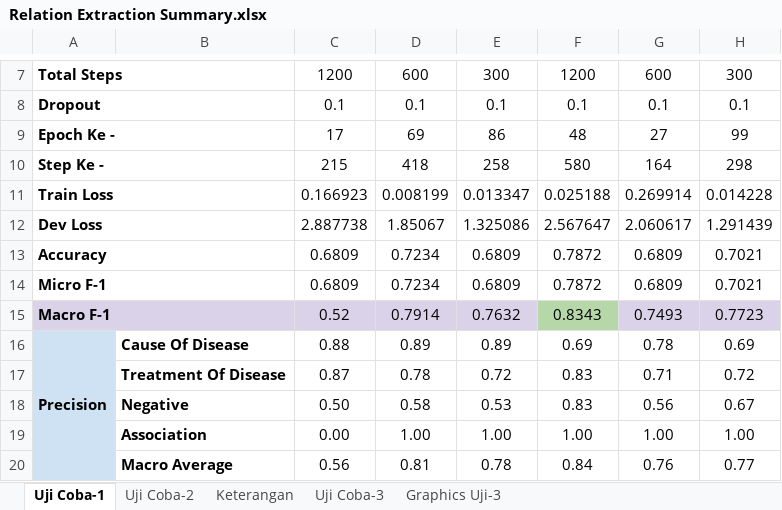
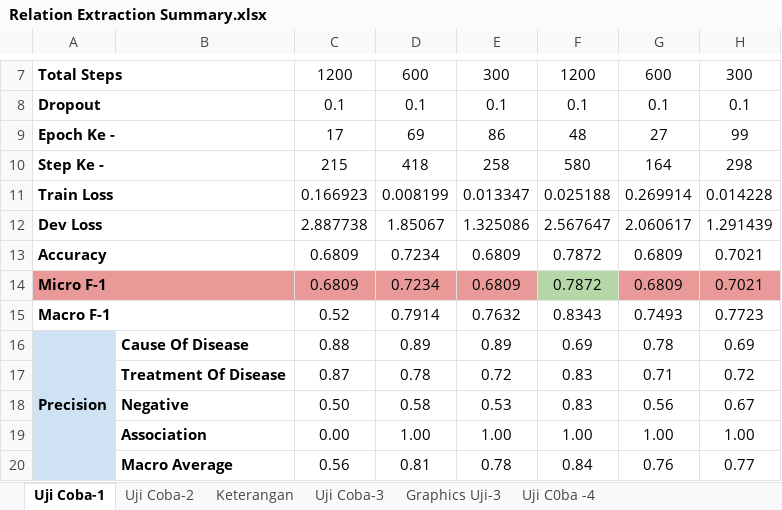
Before and after one commit to Dimas263/NLP_RE_BERT_Relation_Extraction_Biomedical, an Excel workbook: Relation Extraction Summary.xlsx, sheet Uji Coba-1, drawn as a sheet; only a part is shown, gaps mark what is left out; values as stored, in another font and other column widths than the file's, no borders; charts and pictures not drawn; the diff names each change by its address in the sheet, - before the commit and + after, or states it on an @@ line.

```diff
--- a/Relation Extraction Summary.xlsx (sheet Uji Coba-1)
+++ b/Relation Extraction Summary.xlsx (sheet Uji Coba-1)
+sheet tab: Uji C0ba -4
-A14 fill: none
+A14 fill: #EA9999
-C14:E14 fill: none
+C14:E14 fill: #EA9999
-F14 fill: none
+F14 fill: #B6D7A8
-G14:H14 fill: none
+G14:H14 fill: #EA9999
-A15 fill: #D9D2E9
+A15 fill: none
-C15:E15 fill: #D9D2E9
+C15:E15 fill: none
-F15 fill: #B6D7A8
+F15 fill: none
-G15:H15 fill: #D9D2E9
+G15:H15 fill: none
```
Also changed, not shown: sheet Uji Coba-2, sheet Uji Coba-3, charts or pictures, input/data/gold-standard-corpus.xlsx, 25 other files.
